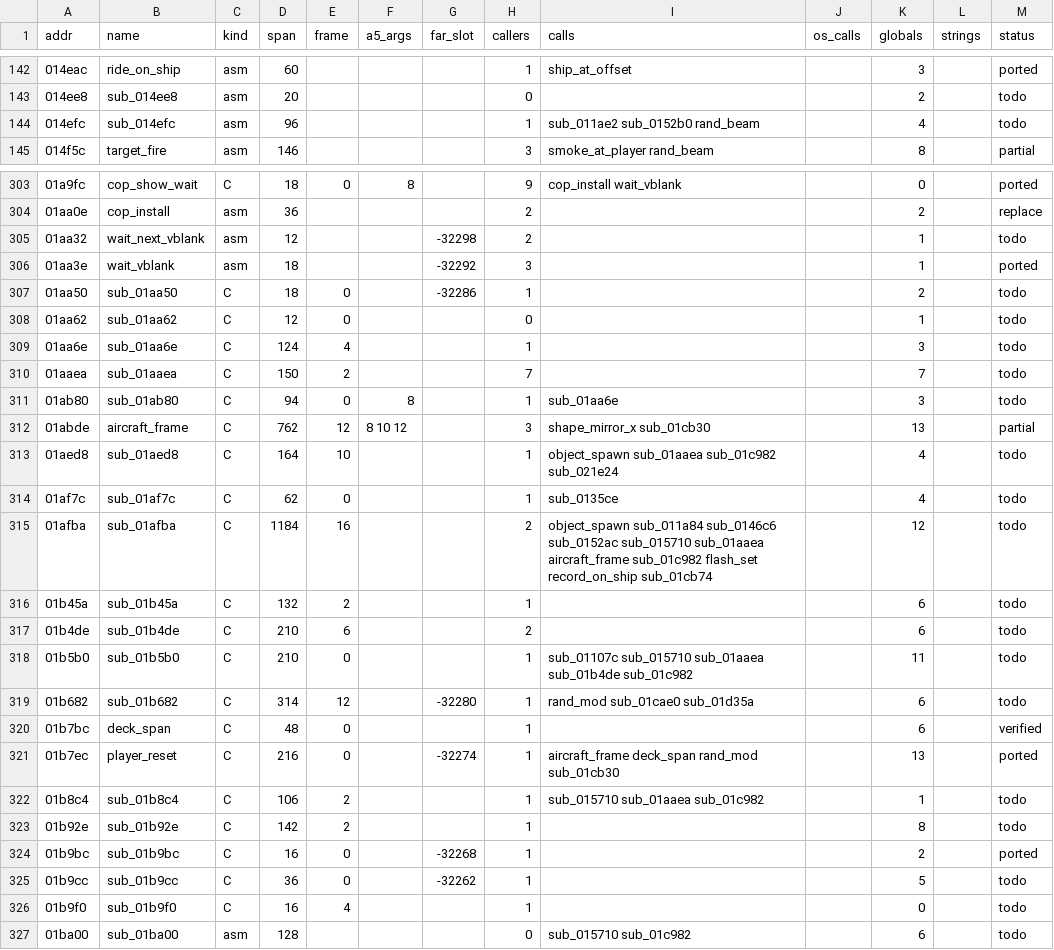
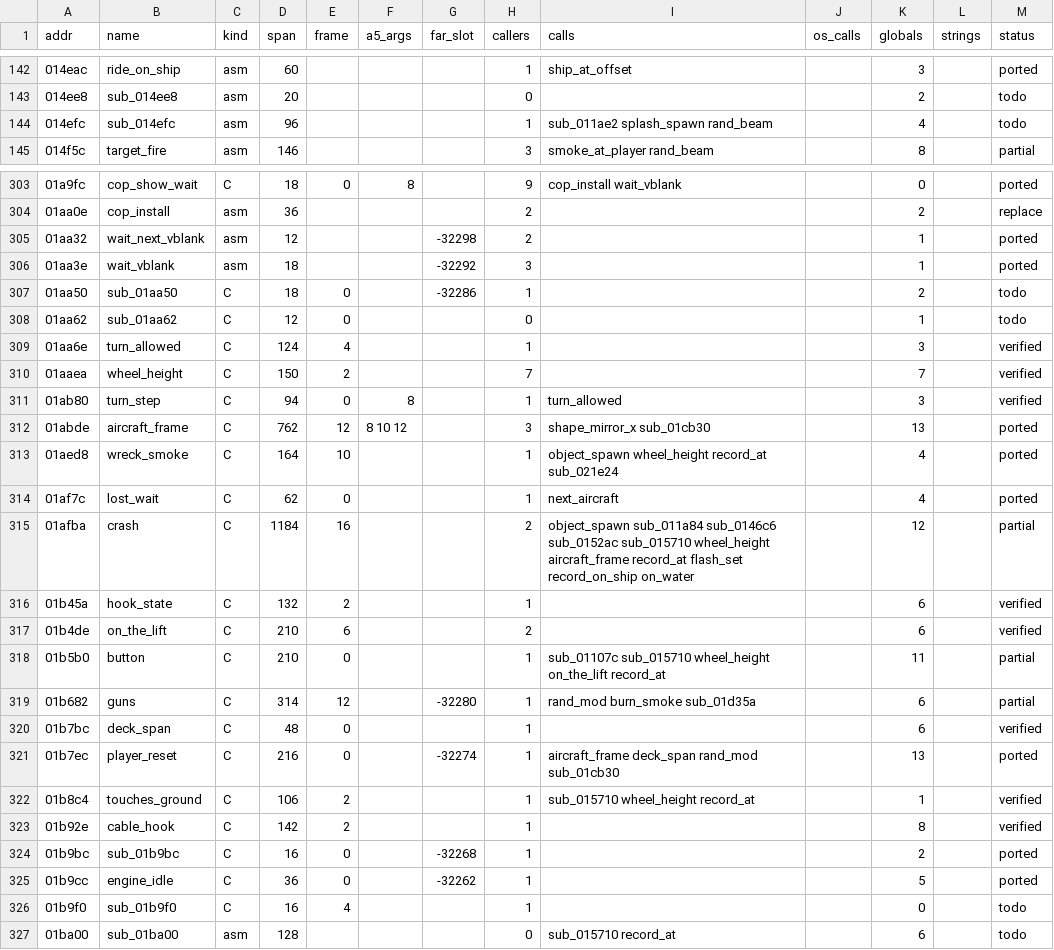
Before and after one commit to sy2002/wof-wasm, a CSV file: re/functions.csv, drawn as a sheet; only a part is shown, gaps mark what is left out; the diff covers the shown part only.

```diff
--- a/re/functions.csv
+++ b/re/functions.csv
@@ -143,3 +143,3 @@ addr,name,kind,span,frame,a5_args,far_slot,callers,calls,os_calls,globals,string
 014ee8,sub_014ee8,asm,20,,,,0,,,2,,todo
-014efc,sub_014efc,asm,96,,,,1,sub_011ae2 sub_0152b0 rand_beam,,4,,todo
+014efc,sub_014efc,asm,96,,,,1,sub_011ae2 splash_spawn rand_beam,,4,,todo
 014f5c,target_fire,asm,146,,,,3,smoke_at_player rand_beam,,8,,partial
@@ -304,3 +304,3 @@ addr,name,kind,span,frame,a5_args,far_slot,callers,calls,os_calls,globals,string
 01aa0e,cop_install,asm,36,,,,2,,,2,,replace
-01aa32,wait_next_vblank,asm,12,,,-32298,2,,,1,,todo
+01aa32,wait_next_vblank,asm,12,,,-32298,2,,,1,,ported
 01aa3e,wait_vblank,asm,18,,,-32292,3,,,1,,ported
@@ -308,20 +308,20 @@ addr,name,kind,span,frame,a5_args,far_slot,callers,calls,os_calls,globals,string
 01aa62,sub_01aa62,C,12,0,,,0,,,1,,todo
-01aa6e,sub_01aa6e,C,124,4,,,1,,,3,,todo
-01aaea,sub_01aaea,C,150,2,,,7,,,7,,todo
-01ab80,sub_01ab80,C,94,0,8,,1,sub_01aa6e,,3,,todo
-01abde,aircraft_frame,C,762,12,8 10 12,,3,shape_mirror_x sub_01cb30,,13,,partial
-01aed8,sub_01aed8,C,164,10,,,1,object_spawn sub_01aaea sub_01c982 sub_021e24,,4,,todo
-01af7c,sub_01af7c,C,62,0,,,1,sub_0135ce,,4,,todo
-01afba,sub_01afba,C,1184,16,,,2,object_spawn sub_011a84 sub_0146c6 sub_0152ac sub_015710 sub_01aaea aircraft_frame sub_01c982 flash_set record_on_ship sub_01cb74,,12,,todo
-01b45a,sub_01b45a,C,132,2,,,1,,,6,,todo
-01b4de,sub_01b4de,C,210,6,,,2,,,6,,todo
-01b5b0,sub_01b5b0,C,210,0,,,1,sub_01107c sub_015710 sub_01aaea sub_01b4de sub_01c982,,11,,todo
-01b682,sub_01b682,C,314,12,,-32280,1,rand_mod sub_01cae0 sub_01d35a,,6,,todo
+01aa6e,turn_allowed,C,124,4,,,1,,,3,,verified
+01aaea,wheel_height,C,150,2,,,7,,,7,,verified
+01ab80,turn_step,C,94,0,8,,1,turn_allowed,,3,,verified
+01abde,aircraft_frame,C,762,12,8 10 12,,3,shape_mirror_x sub_01cb30,,13,,ported
+01aed8,wreck_smoke,C,164,10,,,1,object_spawn wheel_height record_at sub_021e24,,4,,ported
+01af7c,lost_wait,C,62,0,,,1,next_aircraft,,4,,ported
+01afba,crash,C,1184,16,,,2,object_spawn sub_011a84 sub_0146c6 sub_0152ac sub_015710 wheel_height aircraft_frame record_at flash_set record_on_ship on_water,,12,,partial
+01b45a,hook_state,C,132,2,,,1,,,6,,verified
+01b4de,on_the_lift,C,210,6,,,2,,,6,,verified
+01b5b0,button,C,210,0,,,1,sub_01107c sub_015710 wheel_height on_the_lift record_at,,11,,partial
+01b682,guns,C,314,12,,-32280,1,rand_mod burn_smoke sub_01d35a,,6,,partial
 01b7bc,deck_span,C,48,0,,,1,,,6,,verified
 01b7ec,player_reset,C,216,0,,-32274,1,aircraft_frame deck_span rand_mod sub_01cb30,,13,,ported
-01b8c4,sub_01b8c4,C,106,2,,,1,sub_015710 sub_01aaea sub_01c982,,1,,todo
-01b92e,sub_01b92e,C,142,2,,,1,,,8,,todo
+01b8c4,touches_ground,C,106,2,,,1,sub_015710 wheel_height record_at,,1,,verified
+01b92e,cable_hook,C,142,2,,,1,,,8,,verified
 01b9bc,sub_01b9bc,C,16,0,,-32268,1,,,2,,ported
-01b9cc,sub_01b9cc,C,36,0,,-32262,1,,,5,,todo
+01b9cc,engine_idle,C,36,0,,-32262,1,,,5,,ported
 01b9f0,sub_01b9f0,C,16,4,,,1,,,0,,todo
-01ba00,sub_01ba00,asm,128,,,,0,sub_015710 sub_01c982,,6,,todo
+01ba00,sub_01ba00,asm,128,,,,0,sub_015710 record_at,,6,,todo
```
Also changed, not shown: 95 edited cells elsewhere in this file, 15 other files.
